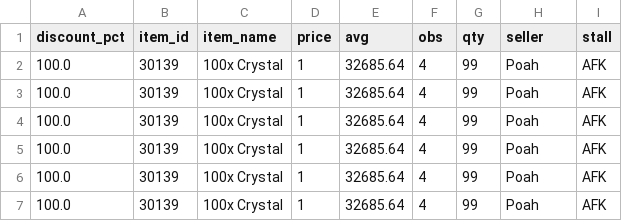
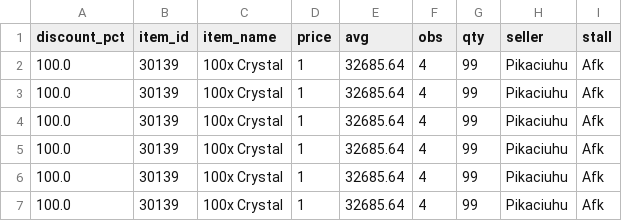
Before and after one commit to Bunencio/moon-discounts, a CSV file: docs/discount_hits_ge_50pct.csv, drawn as a sheet.

```diff
--- a/docs/discount_hits_ge_50pct.csv
+++ b/docs/discount_hits_ge_50pct.csv
@@ -1,7 +1,7 @@
 discount_pct,item_id,item_name,price,avg,obs,qty,seller,stall
-100.0,30139,100x Crystal,1,32685.64,4,99,Poah,AFK
-100.0,30139,100x Crystal,1,32685.64,4,99,Poah,AFK
-100.0,30139,100x Crystal,1,32685.64,4,99,Poah,AFK
-100.0,30139,100x Crystal,1,32685.64,4,99,Poah,AFK
-100.0,30139,100x Crystal,1,32685.64,4,99,Poah,AFK
-100.0,30139,100x Crystal,1,32685.64,4,99,Poah,AFK
+100.0,30139,100x Crystal,1,32685.64,4,99,Pikaciuhu,Afk
+100.0,30139,100x Crystal,1,32685.64,4,99,Pikaciuhu,Afk
+100.0,30139,100x Crystal,1,32685.64,4,99,Pikaciuhu,Afk
+100.0,30139,100x Crystal,1,32685.64,4,99,Pikaciuhu,Afk
+100.0,30139,100x Crystal,1,32685.64,4,99,Pikaciuhu,Afk
+100.0,30139,100x Crystal,1,32685.64,4,99,Pikaciuhu,Afk
```
Also changed, not shown: docs/profit_hits_ge_20000.csv.
